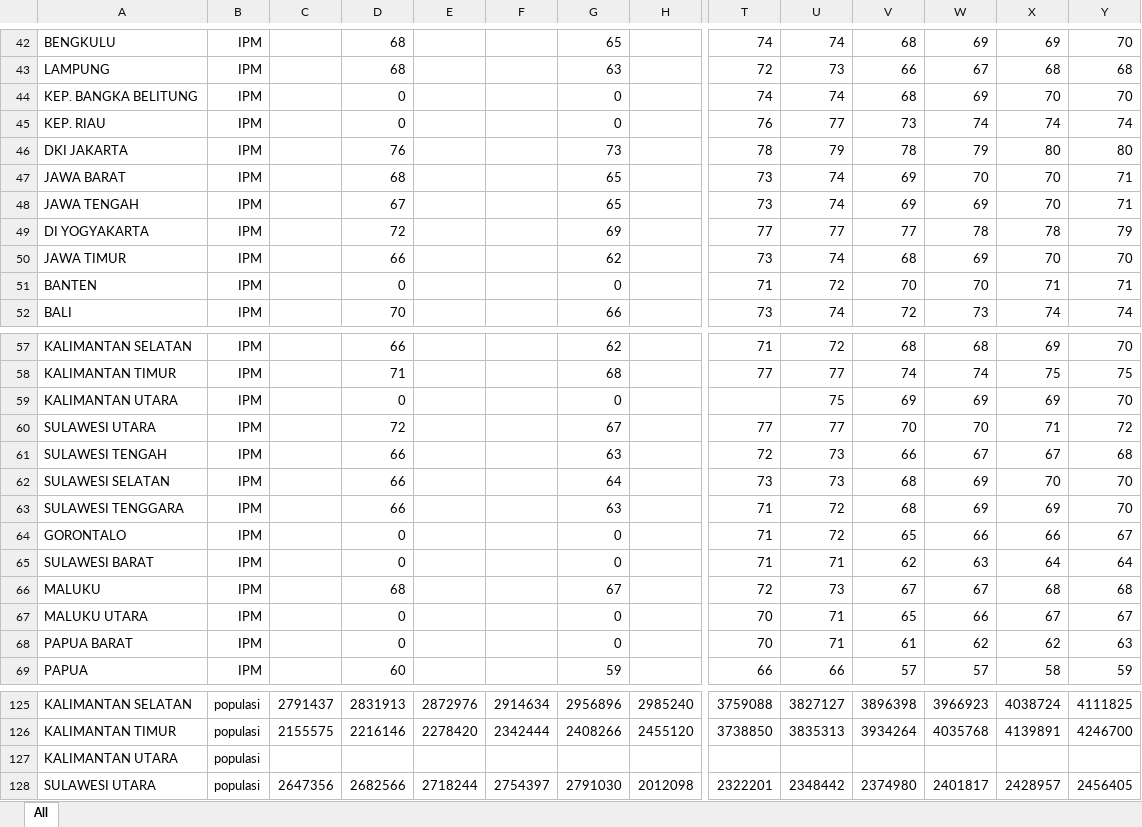
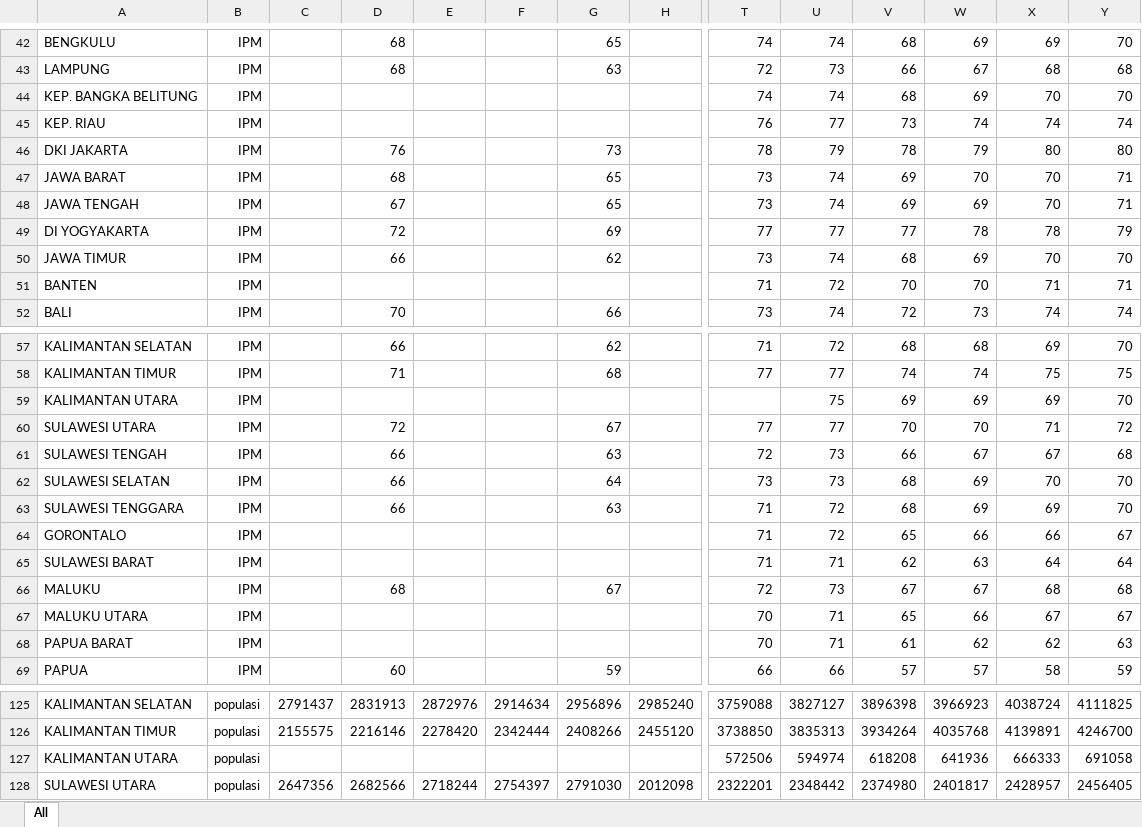
Before and after one commit to alfiankhusnul/alfiankhusnul.github.io, an Excel workbook: data/Visualisasi Metpen.xlsx, sheet All, drawn as a sheet; only a part is shown, gaps mark what is left out; values as stored, in another font and other column widths than the file's, no borders; removed rows and columns are numbered as before the commit, all else as after; rows hold the shown columns only; the diff covers the shown part only; the diff names each change by its address in the sheet, - before the commit and + after, or states it on an @@ line.

```diff
--- a/data/Visualisasi Metpen.xlsx (sheet All)
+++ b/data/Visualisasi Metpen.xlsx (sheet All)
-D44:D45: 0
+D44:D45: (empty)
-G44:G45: 0
+G44:G45: (empty)
-D51: 0
+D51: (empty)
-G51: 0
+G51: (empty)
-D59: 0
+D59: (empty)
-G59: 0
+G59: (empty)
-D64:D65: 0
+D64:D65: (empty)
-G64:G65: 0
+G64:G65: (empty)
-D67:D68: 0
+D67:D68: (empty)
-G67:G68: 0
+G67:G68: (empty)
-row 127: KALIMANTAN UTARA | populasi
+row 127: KALIMANTAN UTARA | populasi |  |  |  |  |  |  | 572506 | 594974 | 618208 | 641936 | 666333 | 691058
```
Also changed, not shown: 34 added rows elsewhere in this sheet, 3 other files.
